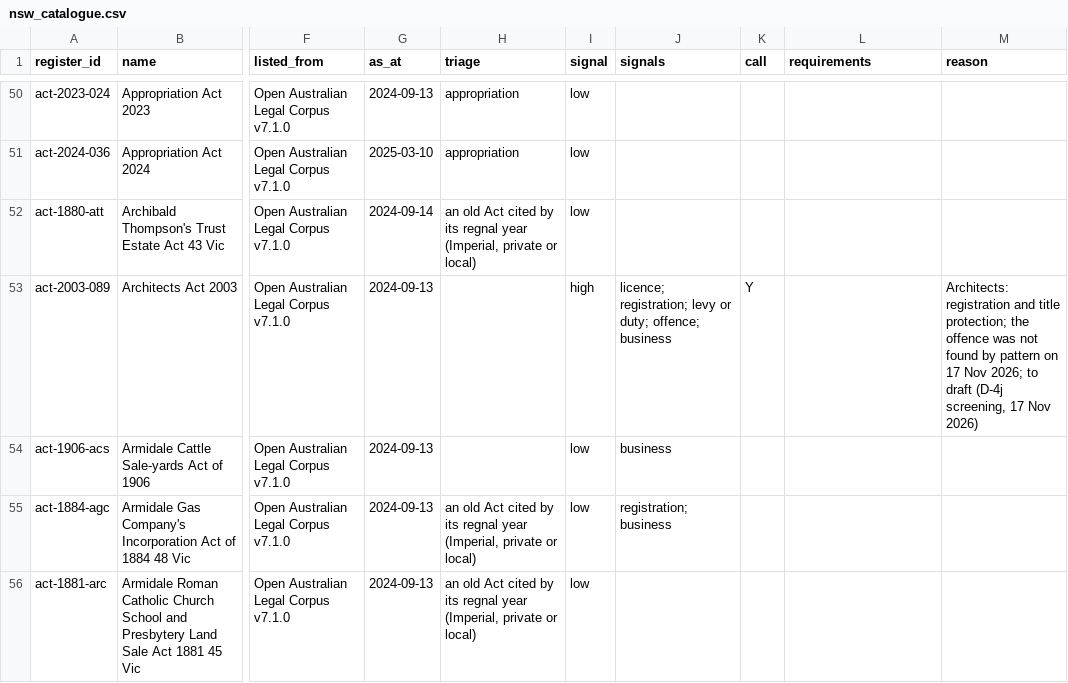
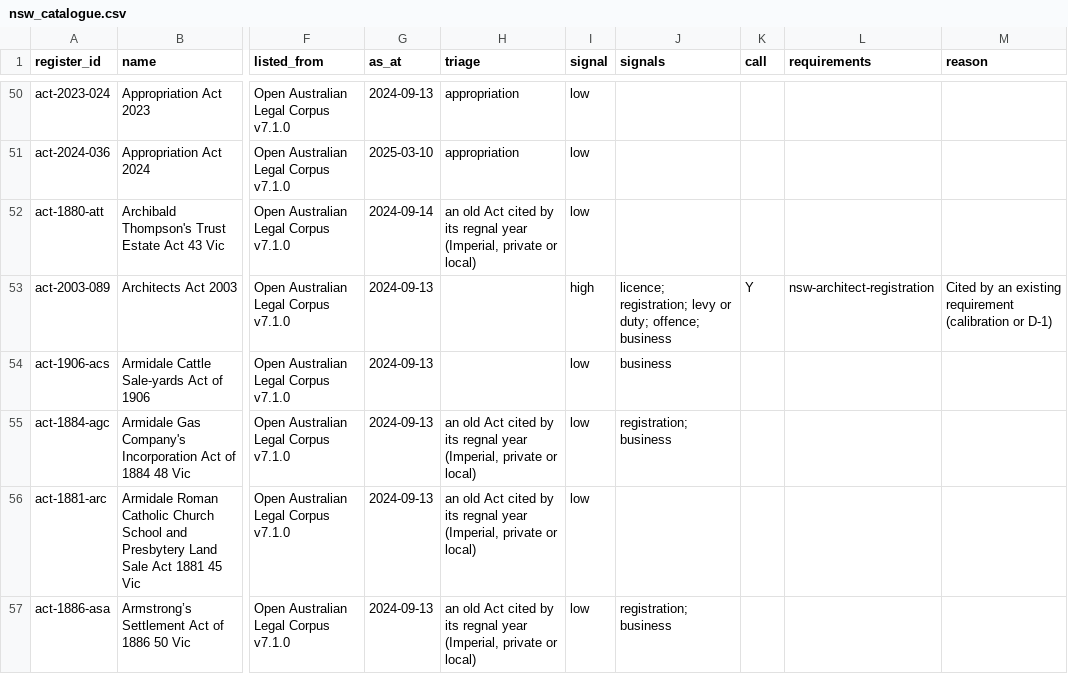
Before and after one commit to jabthebeer/Competition-in-Australia-analysis, a CSV file: data/processed/legislation/nsw_catalogue.csv, drawn as a sheet; only a part is shown, gaps mark what is left out; the shorter side is filled out with more unchanged rows; the diff covers the shown part only; the diff names each change by its address in the sheet, - before the commit and + after, or states it on an @@ line.

```diff
--- a/data/processed/legislation/nsw_catalogue.csv
+++ b/data/processed/legislation/nsw_catalogue.csv
-L53 (requirements): (empty)
+L53 (requirements): nsw-architect-registration
-M53 (reason): Architects: registration and title protection; the offence was not found by pattern on 17 Nov 2026; to draft (D-4j screening, 17 Nov 2026)
+M53 (reason): Cited by an existing requirement (calibration or D-1)
```
Also changed, not shown: 19 edited cells elsewhere in this file, data/processed/legislation/agencies_by_class.csv, data/processed/legislation/links_summary.csv, 12 other files.
